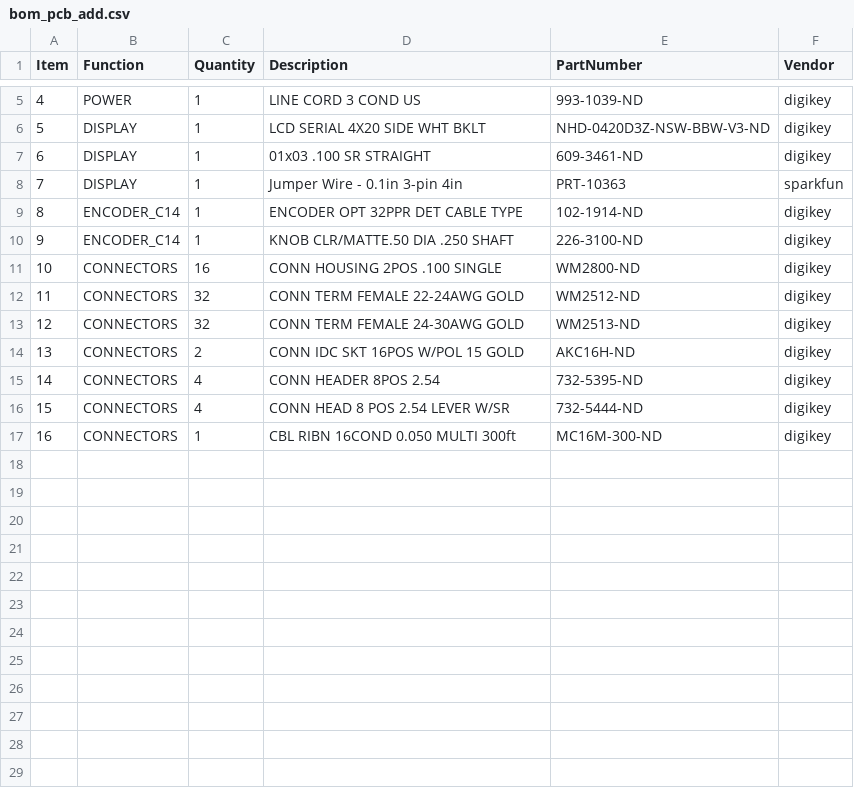
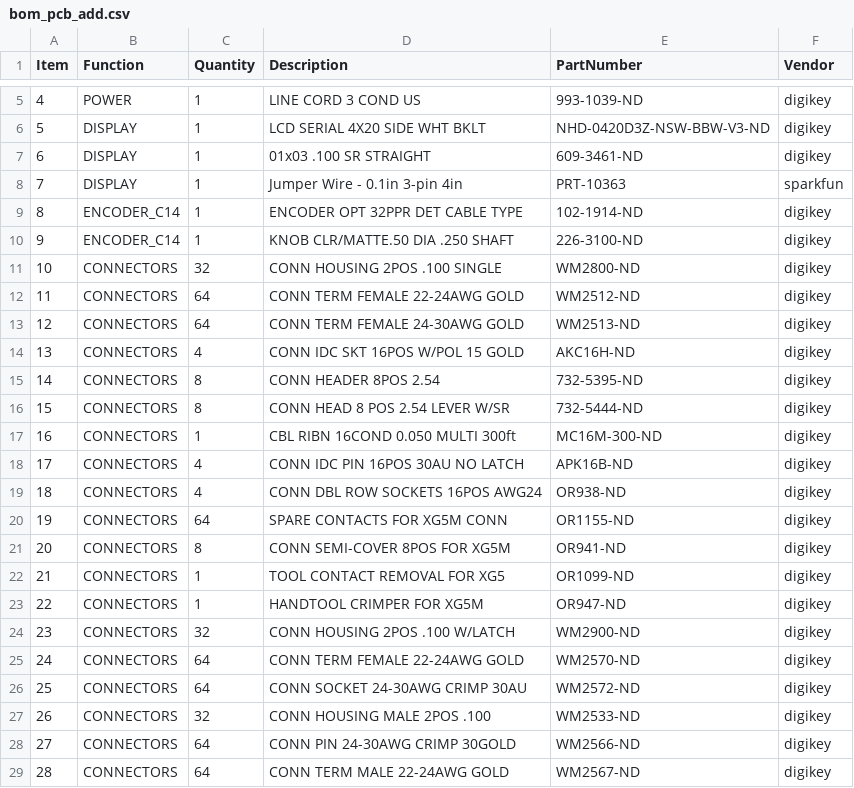
Before and after one commit to JaneliaSciComp/power_switch_controller, a CSV file: pcb/bom/bom_pcb_add.csv, drawn as a sheet; only a part is shown, gaps mark what is left out.

```diff
--- a/pcb/bom/bom_pcb_add.csv
+++ b/pcb/bom/bom_pcb_add.csv
@@ -10,8 +10,20 @@ Item,Function,Quantity,Description,PartNumber,Vendor
 9,ENCODER_C14,1,KNOB CLR/MATTE.50 DIA .250 SHAFT,226-3100-ND,digikey
-10,CONNECTORS,16,CONN HOUSING 2POS .100 SINGLE,WM2800-ND,digikey
-11,CONNECTORS,32,CONN TERM FEMALE 22-24AWG GOLD,WM2512-ND,digikey
-12,CONNECTORS,32,CONN TERM FEMALE 24-30AWG GOLD,WM2513-ND,digikey
-13,CONNECTORS,2,CONN IDC SKT 16POS W/POL 15 GOLD,AKC16H-ND,digikey
-14,CONNECTORS,4,CONN HEADER 8POS 2.54,732-5395-ND,digikey
-15,CONNECTORS,4,CONN HEAD 8 POS 2.54 LEVER W/SR,732-5444-ND,digikey
+10,CONNECTORS,32,CONN HOUSING 2POS .100 SINGLE,WM2800-ND,digikey
+11,CONNECTORS,64,CONN TERM FEMALE 22-24AWG GOLD,WM2512-ND,digikey
+12,CONNECTORS,64,CONN TERM FEMALE 24-30AWG GOLD,WM2513-ND,digikey
+13,CONNECTORS,4,CONN IDC SKT 16POS W/POL 15 GOLD,AKC16H-ND,digikey
+14,CONNECTORS,8,CONN HEADER 8POS 2.54,732-5395-ND,digikey
+15,CONNECTORS,8,CONN HEAD 8 POS 2.54 LEVER W/SR,732-5444-ND,digikey
 16,CONNECTORS,1,CBL RIBN 16COND 0.050 MULTI 300ft,MC16M-300-ND,digikey
+17,CONNECTORS,4,CONN IDC PIN 16POS 30AU NO LATCH,APK16B-ND,digikey
+18,CONNECTORS,4,CONN DBL ROW SOCKETS 16POS AWG24,OR938-ND,digikey
+19,CONNECTORS,64,SPARE CONTACTS FOR XG5M CONN,OR1155-ND,digikey
+20,CONNECTORS,8,CONN SEMI-COVER 8POS FOR XG5M,OR941-ND,digikey
+21,CONNECTORS,1,TOOL CONTACT REMOVAL FOR XG5,OR1099-ND,digikey
+22,CONNECTORS,1,HANDTOOL CRIMPER FOR XG5M,OR947-ND,digikey
+23,CONNECTORS,32,CONN HOUSING 2POS .100 W/LATCH,WM2900-ND,digikey
+24,CONNECTORS,64,CONN TERM FEMALE 22-24AWG GOLD,WM2570-ND,digikey
+25,CONNECTORS,64,CONN SOCKET 24-30AWG CRIMP 30AU,WM2572-ND,digikey
+26,CONNECTORS,32,CONN HOUSING MALE 2POS .100,WM2533-ND,digikey
+27,CONNECTORS,64,CONN PIN 24-30AWG CRIMP 30GOLD,WM2566-ND,digikey
+28,CONNECTORS,64,CONN TERM MALE 22-24AWG GOLD,WM2567-ND,digikey
```
Also changed, not shown: pcb/bom/bom_pcb.csv, pcb/bom/digikey_order.csv, 21 other files.
